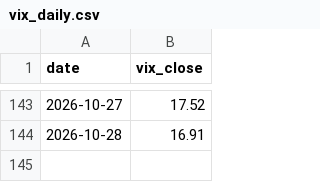
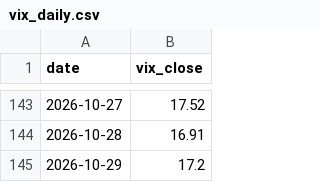
Before and after one commit to Prettylody/busa3022-really-big-bank, a CSV file: data/clean/vix_daily.csv, drawn as a sheet; only a part is shown, gaps mark what is left out.

```diff
--- a/data/clean/vix_daily.csv
+++ b/data/clean/vix_daily.csv
@@ -144 +144,2 @@ date,vix_close
 2026-10-28,16.91
+2026-10-29,17.2
```
Also changed, not shown: data/logs/reject_log.csv, data/logs/run_log.csv, 3 other files.
